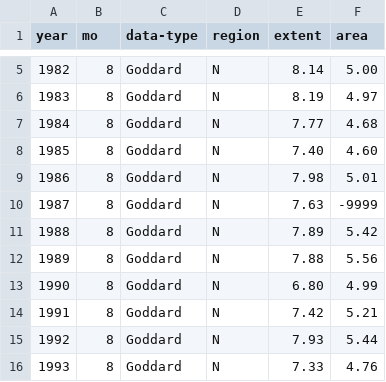
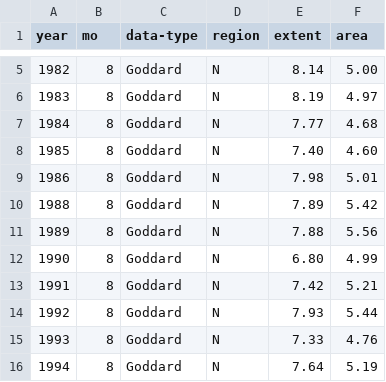
Before and after one commit to canxerian/arctic-sea-ice, a CSV file: data/N_08_extent_v3.0.csv, drawn as a sheet; only a part is shown, gaps mark what is left out; the shorter side is filled out with more unchanged rows.

```diff
--- a/data/N_08_extent_v3.0.csv
+++ b/data/N_08_extent_v3.0.csv
@@ -9,3 +9,2 @@ year, mo,    data-type, region, extent,   area
 1986,  8,      Goddard,      N,   7.98,   5.01
-1987,  8,      Goddard,      N,   7.63,  -9999
 1988,  8,      Goddard,      N,   7.89,   5.42
```
Also changed, not shown: data/N_01_extent_v3.0.csv, data/N_12_extent_v3.0.csv.
